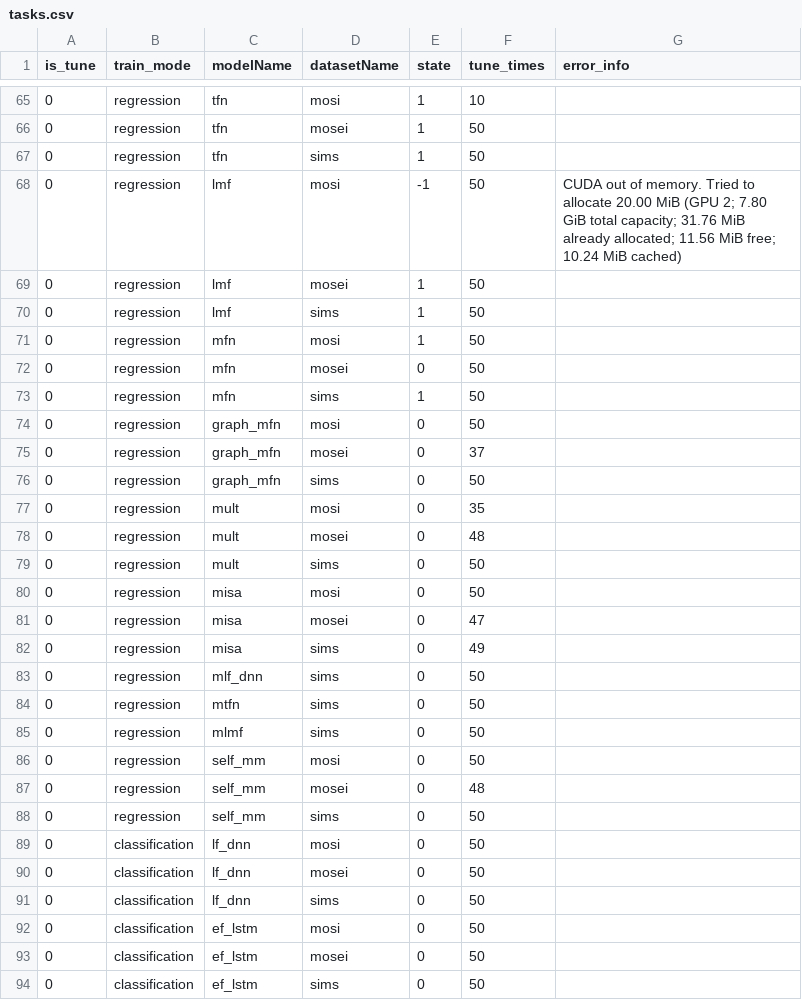
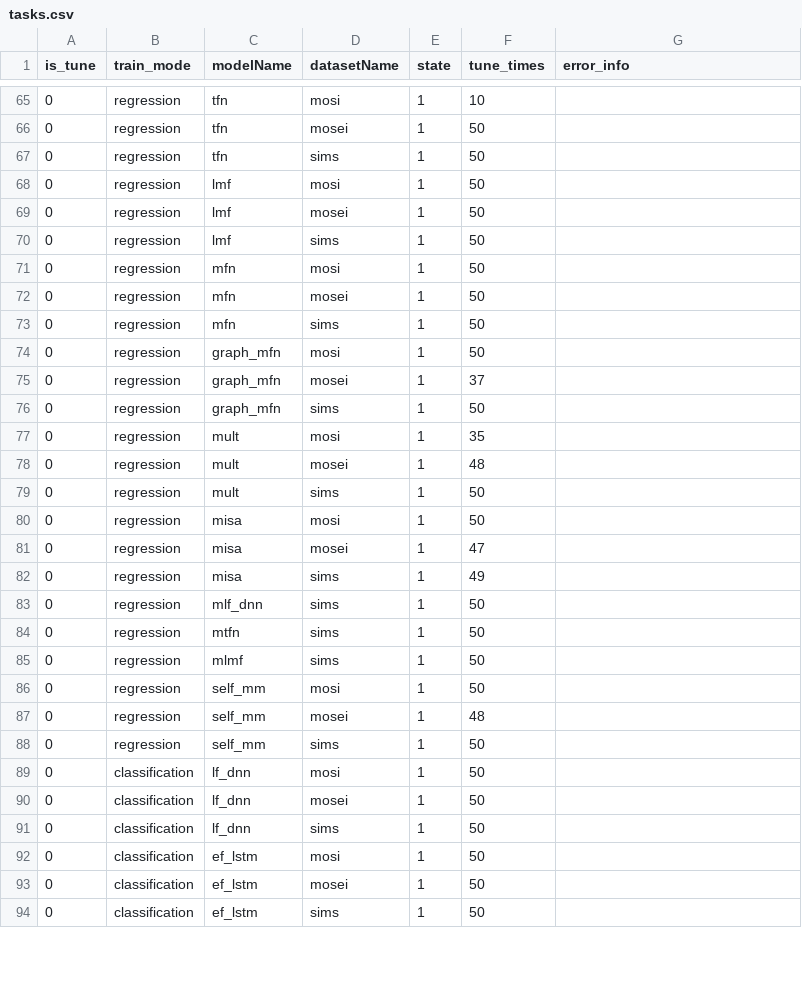
Before and after one commit to thuiar/MMSA, a CSV file: tasks.csv, drawn as a sheet; only a part is shown, gaps mark what is left out; the diff covers the shown part only.

```diff
--- a/tasks.csv
+++ b/tasks.csv
@@ -67,3 +67,3 @@ is_tune,train_mode,modelName,datasetName,state,tune_times,error_info
 0,regression,tfn,sims,1,50,
-0,regression,lmf,mosi,-1,50,CUDA out of memory. Tried to allocate 20.00 MiB (GPU 2; 7.80 GiB total capacity; 31.76 MiB already allocated; 11.56 MiB free; 10.24 MiB cached)
+0,regression,lmf,mosi,1,50,
 0,regression,lmf,mosei,1,50,
@@ -71,24 +71,24 @@ is_tune,train_mode,modelName,datasetName,state,tune_times,error_info
 0,regression,mfn,mosi,1,50,
-0,regression,mfn,mosei,0,50,
+0,regression,mfn,mosei,1,50,
 0,regression,mfn,sims,1,50,
-0,regression,graph_mfn,mosi,0,50,
-0,regression,graph_mfn,mosei,0,37,
-0,regression,graph_mfn,sims,0,50,
-0,regression,mult,mosi,0,35,
-0,regression,mult,mosei,0,48,
-0,regression,mult,sims,0,50,
-0,regression,misa,mosi,0,50,
-0,regression,misa,mosei,0,47,
-0,regression,misa,sims,0,49,
-0,regression,mlf_dnn,sims,0,50,
-0,regression,mtfn,sims,0,50,
-0,regression,mlmf,sims,0,50,
-0,regression,self_mm,mosi,0,50,
-0,regression,self_mm,mosei,0,48,
-0,regression,self_mm,sims,0,50,
-0,classification,lf_dnn,mosi,0,50,
-0,classification,lf_dnn,mosei,0,50,
-0,classification,lf_dnn,sims,0,50,
-0,classification,ef_lstm,mosi,0,50,
-0,classification,ef_lstm,mosei,0,50,
-0,classification,ef_lstm,sims,0,50,
+0,regression,graph_mfn,mosi,1,50,
+0,regression,graph_mfn,mosei,1,37,
+0,regression,graph_mfn,sims,1,50,
+0,regression,mult,mosi,1,35,
+0,regression,mult,mosei,1,48,
+0,regression,mult,sims,1,50,
+0,regression,misa,mosi,1,50,
+0,regression,misa,mosei,1,47,
+0,regression,misa,sims,1,49,
+0,regression,mlf_dnn,sims,1,50,
+0,regression,mtfn,sims,1,50,
+0,regression,mlmf,sims,1,50,
+0,regression,self_mm,mosi,1,50,
+0,regression,self_mm,mosei,1,48,
+0,regression,self_mm,sims,1,50,
+0,classification,lf_dnn,mosi,1,50,
+0,classification,lf_dnn,mosei,1,50,
+0,classification,lf_dnn,sims,1,50,
+0,classification,ef_lstm,mosi,1,50,
+0,classification,ef_lstm,mosei,1,50,
+0,classification,ef_lstm,sims,1,50,
```
Also changed, not shown: 24 edited cells elsewhere in this file, 4 other files.
